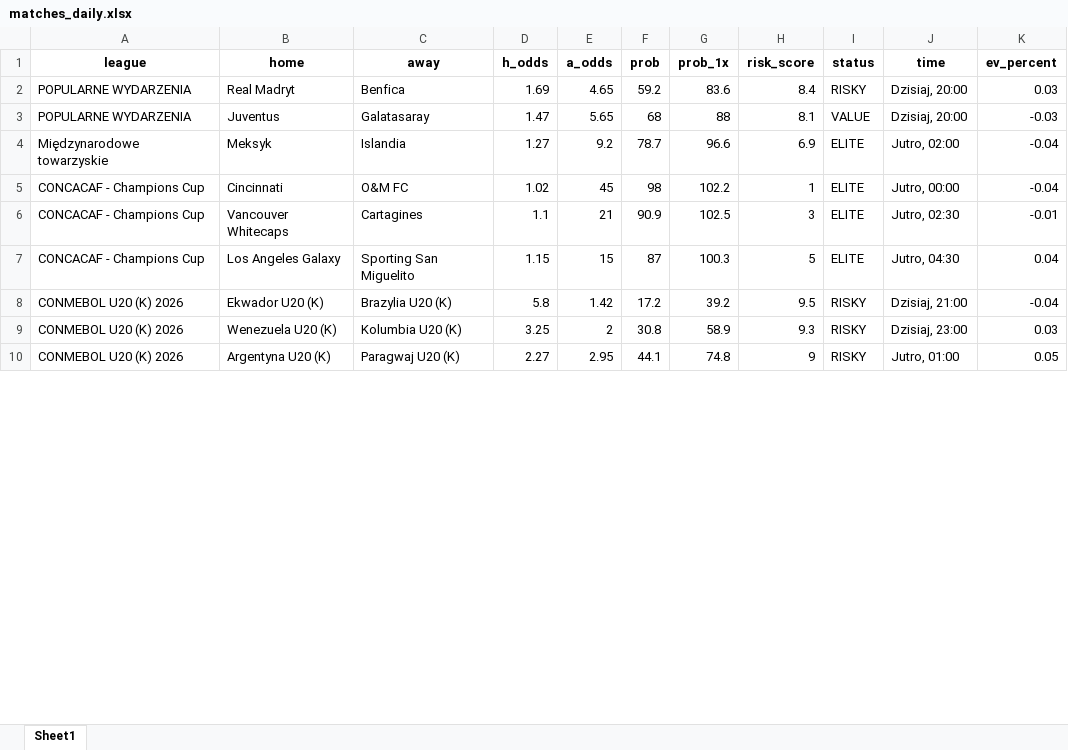
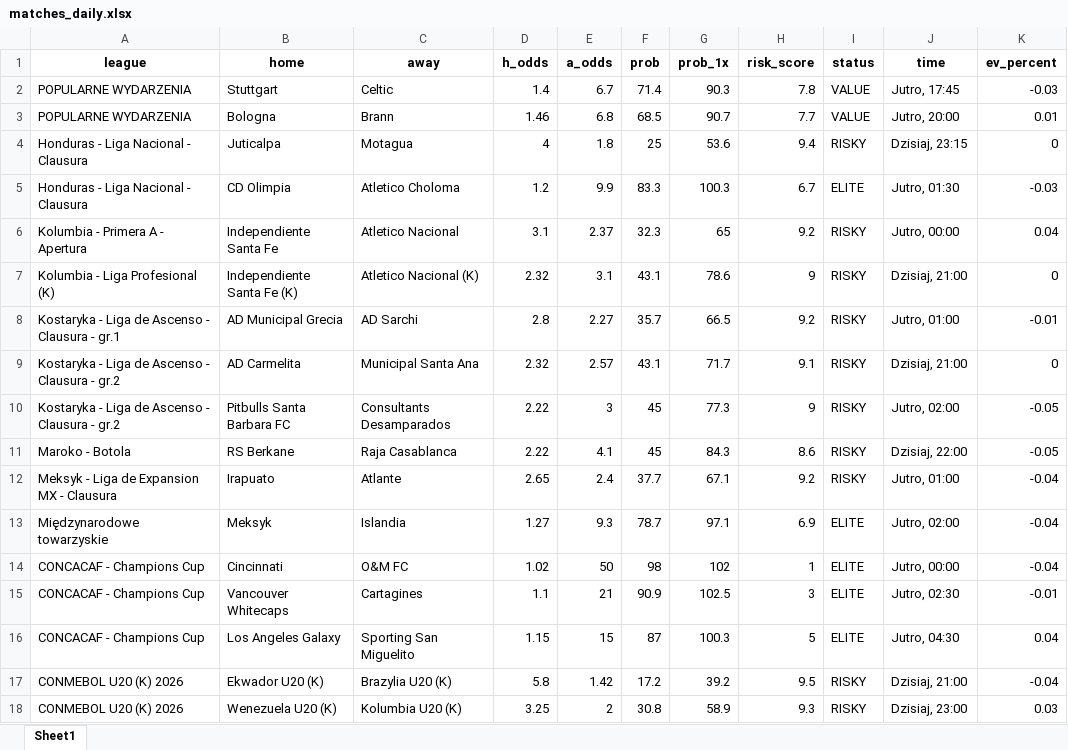
Before and after one commit to Byadiso/webscraper_advanced, an Excel workbook: matches_daily.xlsx, sheet Sheet1, drawn as a sheet; only a part is shown; the shorter side is filled out with more unchanged rows; values as stored, in another font and other column widths than the file's, no borders; removed rows and columns are numbered as before the commit, all else as after; the diff covers the shown part only; the diff names each change by its address in the sheet, - before the commit and + after, or states it on an @@ line.

```diff
--- a/matches_daily.xlsx (sheet Sheet1)
+++ b/matches_daily.xlsx (sheet Sheet1)
-row 2: POPULARNE WYDARZENIA | Real Madryt | Benfica | 1.69 | 4.65 | 59.2 | 83.6 | 8.4 | RISKY | Dzisiaj, 20:00 | 0.03
-row 3: POPULARNE WYDARZENIA | Juventus | Galatasaray | 1.47 | 5.65 | 68 | 88 | 8.1 | VALUE | Dzisiaj, 20:00 | -0.03
+row 2: POPULARNE WYDARZENIA | Stuttgart | Celtic | 1.4 | 6.7 | 71.4 | 90.3 | 7.8 | VALUE | Jutro, 17:45 | -0.03
+row 3: POPULARNE WYDARZENIA | Bologna | Brann | 1.46 | 6.8 | 68.5 | 90.7 | 7.7 | VALUE | Jutro, 20:00 | 0.01
+row 4: Honduras - Liga Nacional - Clausura | Juticalpa | Motagua | 4 | 1.8 | 25 | 53.6 | 9.4 | RISKY | Dzisiaj, 23:15 | 0
+row 5: Honduras - Liga Nacional - Clausura | CD Olimpia | Atletico Choloma | 1.2 | 9.9 | 83.3 | 100.3 | 6.7 | ELITE | Jutro, 01:30 | -0.03
+row 6: Kolumbia - Primera A - Apertura | Independiente Santa Fe | Atletico Nacional | 3.1 | 2.37 | 32.3 | 65 | 9.2 | RISKY | Jutro, 00:00 | 0.04
+row 7: Kolumbia - Liga Profesional (K) | Independiente Santa Fe (K) | Atletico Nacional (K) | 2.32 | 3.1 | 43.1 | 78.6 | 9 | RISKY | Dzisiaj, 21:00 | 0
+row 8: Kostaryka - Liga de Ascenso - Clausura - gr.1 | AD Municipal Grecia | AD Sarchi | 2.8 | 2.27 | 35.7 | 66.5 | 9.2 | RISKY | Jutro, 01:00 | -0.01
+row 9: Kostaryka - Liga de Ascenso - Clausura - gr.2 | AD Carmelita | Municipal Santa Ana | 2.32 | 2.57 | 43.1 | 71.7 | 9.1 | RISKY | Dzisiaj, 21:00 | 0
+row 10: Kostaryka - Liga de Ascenso - Clausura - gr.2 | Pitbulls Santa Barbara FC | Consultants Desamparados | 2.22 | 3 | 45 | 77.3 | 9 | RISKY | Jutro, 02:00 | -0.05
+row 11: Maroko - Botola | RS Berkane | Raja Casablanca | 2.22 | 4.1 | 45 | 84.3 | 8.6 | RISKY | Dzisiaj, 22:00 | -0.05
+row 12: Meksyk - Liga de Expansion MX - Clausura | Irapuato | Atlante | 2.65 | 2.4 | 37.7 | 67.1 | 9.2 | RISKY | Jutro, 01:00 | -0.04
-E13 (a_odds): 9.2
+E13 (a_odds): 9.3
-G13 (prob_1x): 96.6
+G13 (prob_1x): 97.1
-E14 (a_odds): 45
+E14 (a_odds): 50
-G14 (prob_1x): 102.2
+G14 (prob_1x): 102
```
Also changed, not shown: 3 added rows, 10 removed rows and 16 edited cells elsewhere in this sheet, 1 other file.
